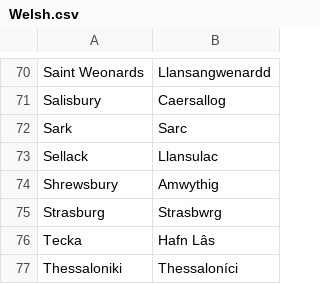
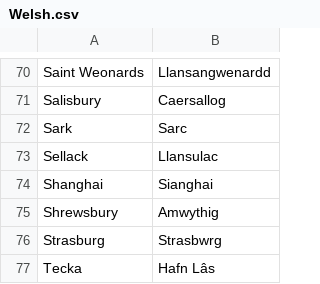
Before and after one commit to OliverDeBrisbane/City-name-exonyms, a CSV file: Welsh.csv, drawn as a sheet; only a part is shown, gaps mark what is left out; the shorter side is filled out with more unchanged rows.

Commit message:
Update Welsh.csv

```diff
--- a/Welsh.csv
+++ b/Welsh.csv
@@ -73,2 +73,3 @@ Sark,Sarc
 Sellack,Llansulac
+Shanghai,Sianghai
 Shrewsbury,Amwythig
```
